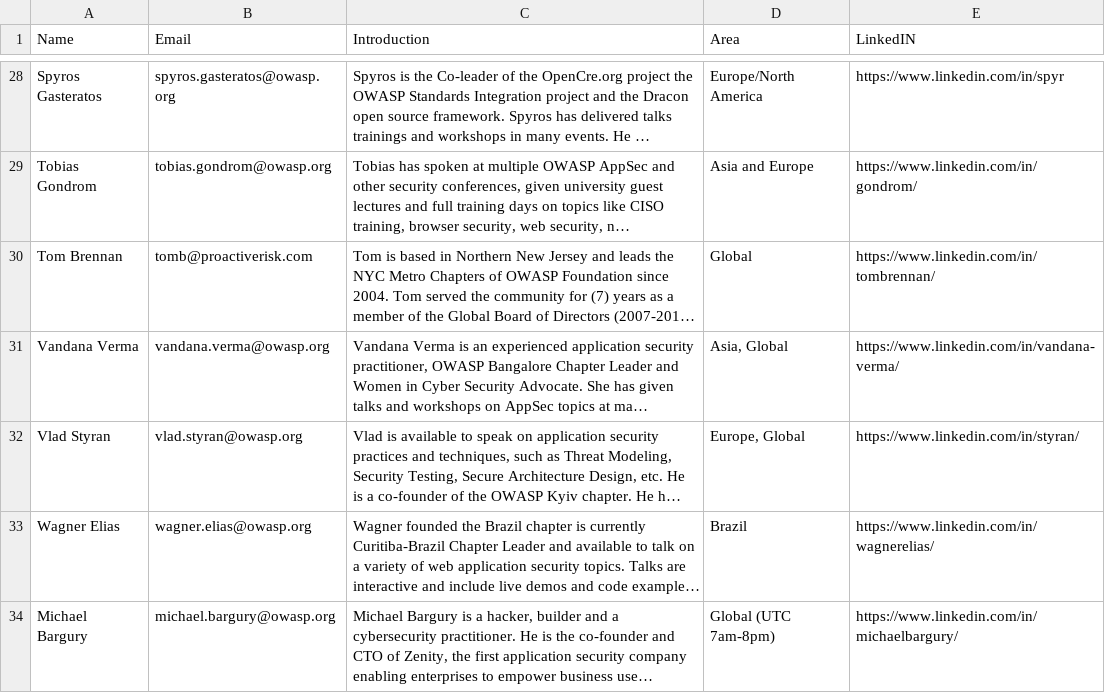
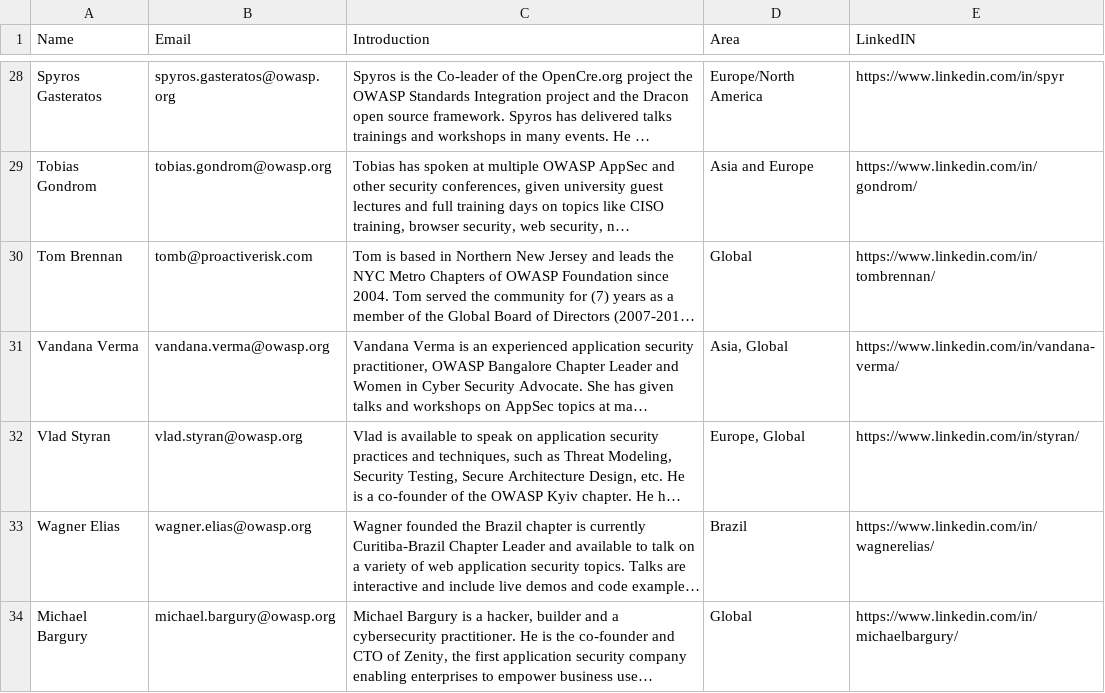
Before and after one commit to OWASP/www-committee-chapter, a CSV file: resources/speakers/speakers-bureau.csv, drawn as a sheet; only a part is shown, gaps mark what is left out; long unchanged cells end in …; the diff names each change by its address in the sheet, - before the commit and + after, or states it on an @@ line.

Commit message:
Update speakers-bureau.csv

```diff
--- a/resources/speakers/speakers-bureau.csv
+++ b/resources/speakers/speakers-bureau.csv
-D34 (Area): Global (UTC 7am-8pm)
+D34 (Area): Global
```
